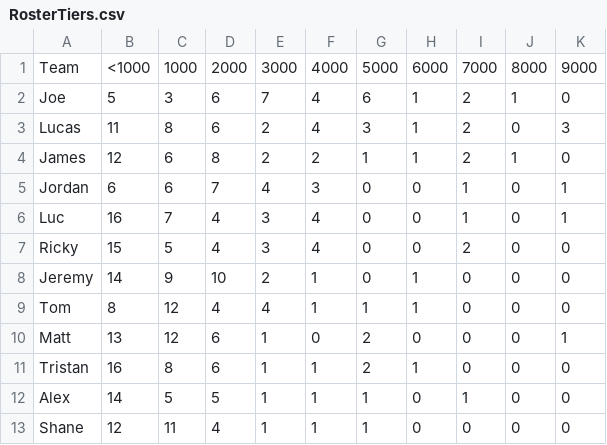
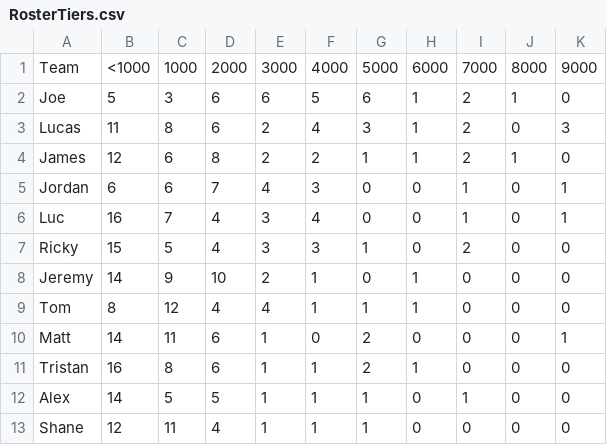
Before and after one commit to lalder95/AGS_Data, a CSV file: CSV/RosterTiers.csv, drawn as a sheet.

```diff
--- a/CSV/RosterTiers.csv
+++ b/CSV/RosterTiers.csv
@@ -1,3 +1,3 @@
 Team,<1000,1000,2000,3000,4000,5000,6000,7000,8000,9000
-Joe,5,3,6,7,4,6,1,2,1,0
+Joe,5,3,6,6,5,6,1,2,1,0
 Lucas,11,8,6,2,4,3,1,2,0,3
@@ -6,6 +6,6 @@ Jordan,6,6,7,4,3,0,0,1,0,1
 Luc,16,7,4,3,4,0,0,1,0,1
-Ricky,15,5,4,3,4,0,0,2,0,0
+Ricky,15,5,4,3,3,1,0,2,0,0
 Jeremy,14,9,10,2,1,0,1,0,0,0
 Tom,8,12,4,4,1,1,1,0,0,0
-Matt,13,12,6,1,0,2,0,0,0,1
+Matt,14,11,6,1,0,2,0,0,0,1
 Tristan,16,8,6,1,1,2,1,0,0,0
```
Also changed, not shown: CSV/PositionRankingAll.csv, CSV/PositionRankingTop.csv, 2 other files.
